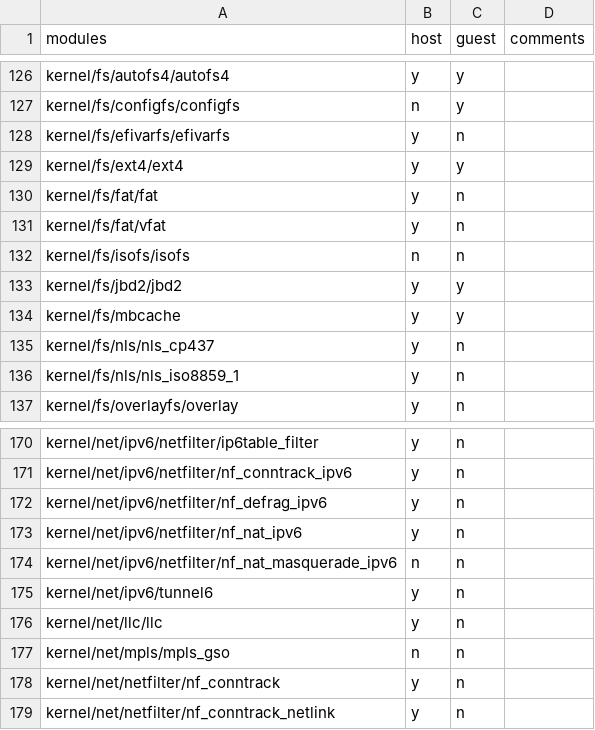
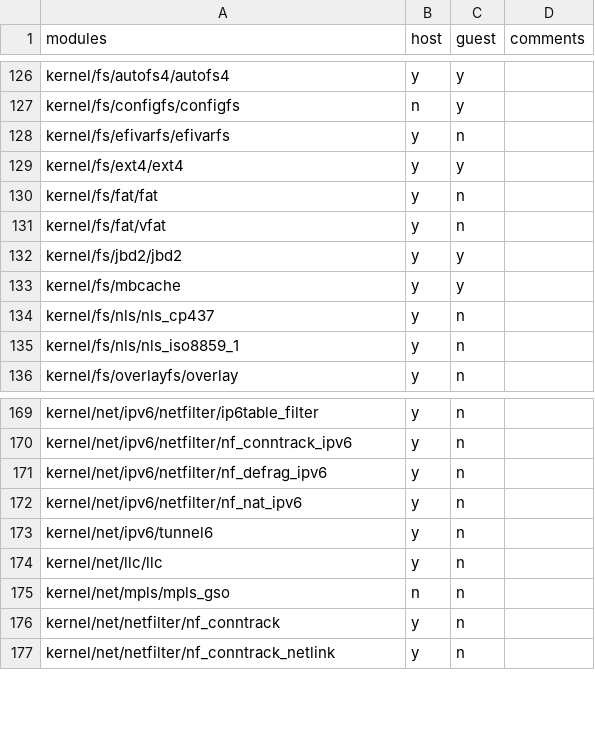
Before and after one commit to keithnoguchi/arch-on-air, a CSV file: files/kernel/modules.csv, drawn as a sheet; only a part is shown, gaps mark what is left out.

Commit message:
files/kernel: Update module list to reflect .config

```diff
--- a/files/kernel/modules.csv
+++ b/files/kernel/modules.csv
@@ -131,3 +131,2 @@ kernel/fs/fat/fat,y,n,
 kernel/fs/fat/vfat,y,n,
-kernel/fs/isofs/isofs,n,n,
 kernel/fs/jbd2/jbd2,y,y,
@@ -173,3 +172,2 @@ kernel/net/ipv6/netfilter/nf_defrag_ipv6,y,n,
 kernel/net/ipv6/netfilter/nf_nat_ipv6,y,n,
-kernel/net/ipv6/netfilter/nf_nat_masquerade_ipv6,n,n,
 kernel/net/ipv6/tunnel6,y,n,
```
